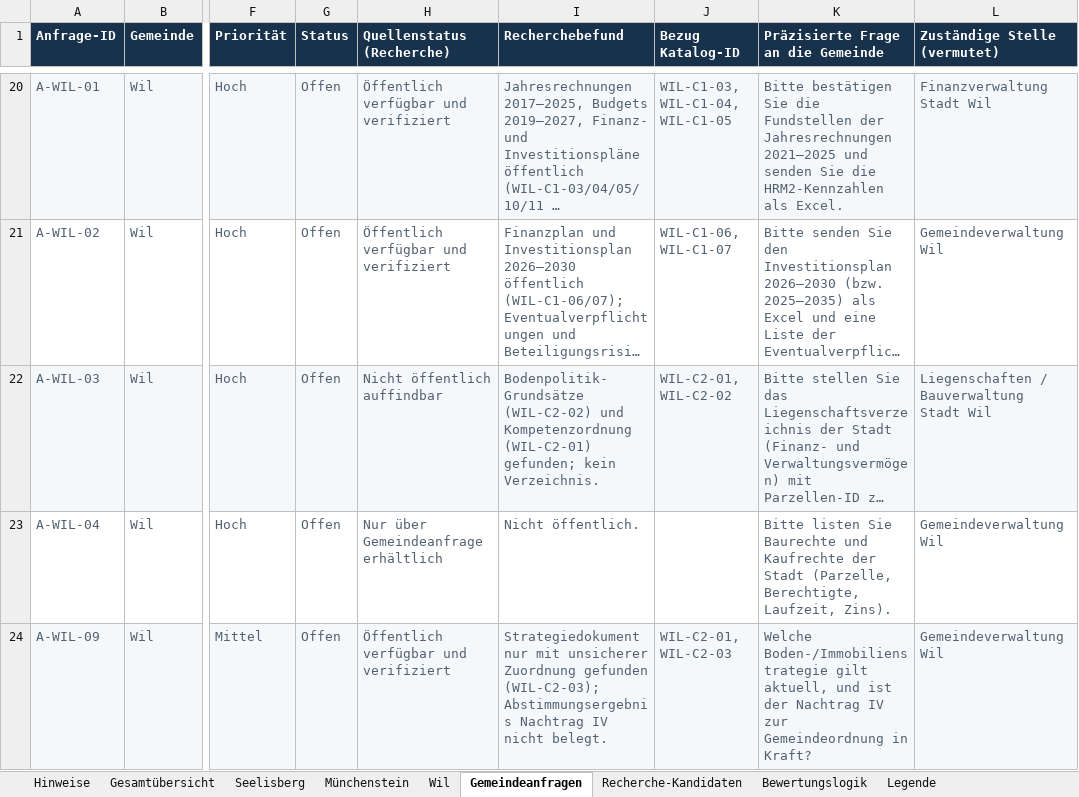
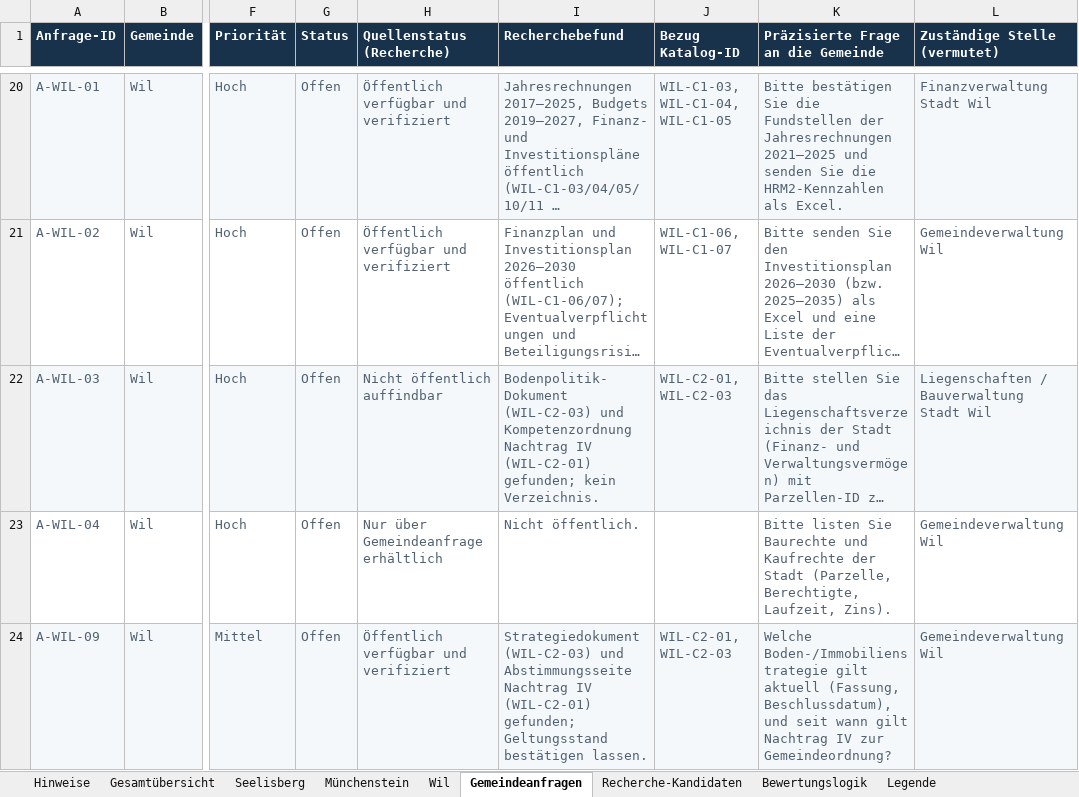
Before and after one commit to halterniklas/Geodaten-in-Gemeinden, an Excel workbook: C_Grundlagenkataster_verifiziert.xlsx, sheet Gemeindeanfragen, drawn as a sheet; only a part is shown, gaps mark what is left out; long unchanged cells end in …; values as stored, in another font and other column widths than the file's, no borders; the diff covers the shown part only; the diff names each change by its address in the sheet, - before the commit and + after, or states it on an @@ line.

```diff
--- a/C_Grundlagenkataster_verifiziert.xlsx (sheet Gemeindeanfragen)
+++ b/C_Grundlagenkataster_verifiziert.xlsx (sheet Gemeindeanfragen)
-I22 (Recherchebefund): Bodenpolitik-Grundsätze (WIL-C2-02) und Kompetenzordnung (WIL-C2-01) gefunden;…
+I22 (Recherchebefund): Bodenpolitik-Dokument (WIL-C2-03) und Kompetenzordnung Nachtrag IV (WIL-C2-01) gefunden;…
-J22 (Bezug Katalog-ID): WIL-C2-01, WIL-C2-02
+J22 (Bezug Katalog-ID): WIL-C2-01, WIL-C2-03
-I24 (Recherchebefund): Strategiedokument nur mit unsicherer Zuordnung gefunden (WIL-C2-03); Abstimmungsergebnis Nachtrag IV nicht belegt.
+I24 (Recherchebefund): Strategiedokument (WIL-C2-03) und Abstimmungsseite Nachtrag IV (WIL-C2-01) gefunden; Geltungsstand bestätigen lassen.
-K24: …Boden-/Immobilienstrategie gilt aktuell, und ist der Nachtrag IV zur Gemeindeordnung in Kraft?
+K24: …Boden-/Immobilienstrategie gilt aktuell (Fassung, Beschlussdatum), und seit wann gilt Nachtrag IV zur Gemeindeordnung?
```
Also changed, not shown: 7 edited cells elsewhere in this sheet, sheet Recherche-Kandidaten, sheet Gesamtübersicht, sheet Wil, sheet Seelisberg, sheet Münchenstein, sheet Hinweise, 5 other files.
